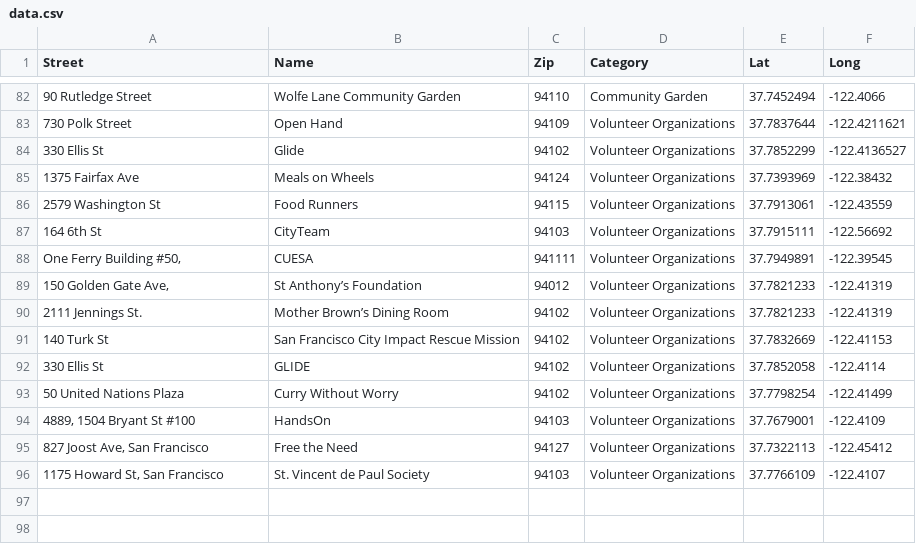
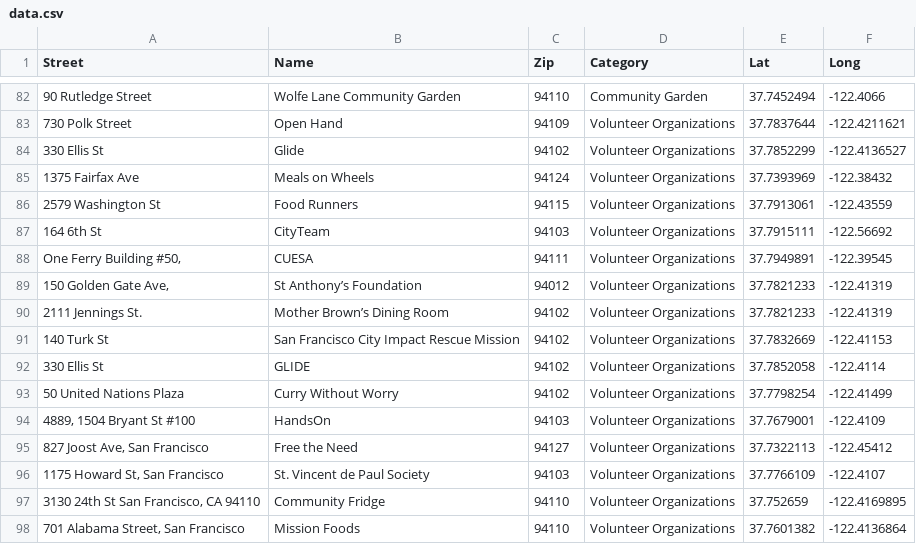
Before and after one commit to adityanz/gardening-visualizations, a CSV file: data.csv, drawn as a sheet; only a part is shown, gaps mark what is left out; the diff names each change by its address in the sheet, - before the commit and + after, or states it on an @@ line.

Commit message:
added more place

```diff
--- a/data.csv
+++ b/data.csv
-C88 (Zip): 941111
+C88 (Zip): 94111
+row 97: 3130 24th St San Francisco, CA 94110 | Community Fridge | 94110 | Volunteer Organizations | 37.752659 | -122.4169895
+row 98: 701 Alabama Street, San Francisco | Mission Foods | 94110 | Volunteer Organizations | 37.7601382 | -122.4136864
```
